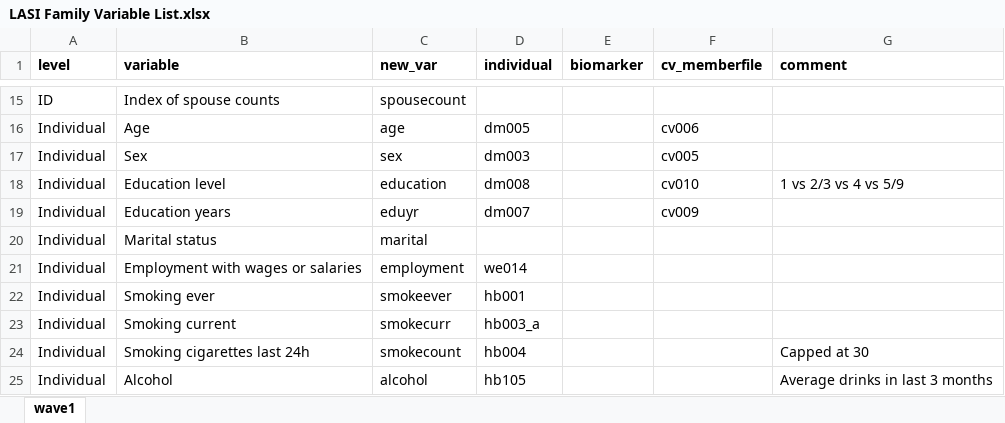
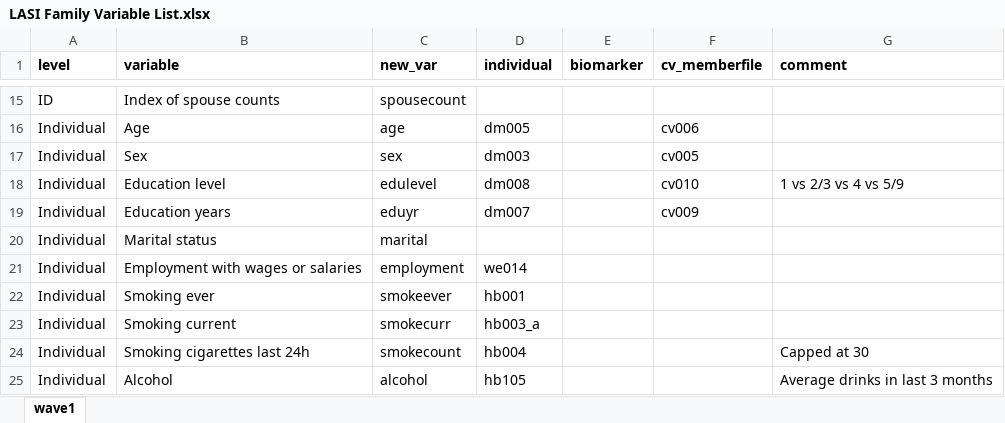
Before and after one commit to jvargh7/lasi_family, an Excel workbook: data/LASI Family Variable List.xlsx, sheet wave1, drawn as a sheet; only a part is shown, gaps mark what is left out; values as stored, in another font and other column widths than the file's, no borders; conditional formats not drawn; the diff names each change by its address in the sheet, - before the commit and + after, or states it on an @@ line.

```diff
--- a/data/LASI Family Variable List.xlsx (sheet wave1)
+++ b/data/LASI Family Variable List.xlsx (sheet wave1)
-C18 (new_var): education
+C18 (new_var): edulevel
```
Also changed, not shown: 8 other files.
